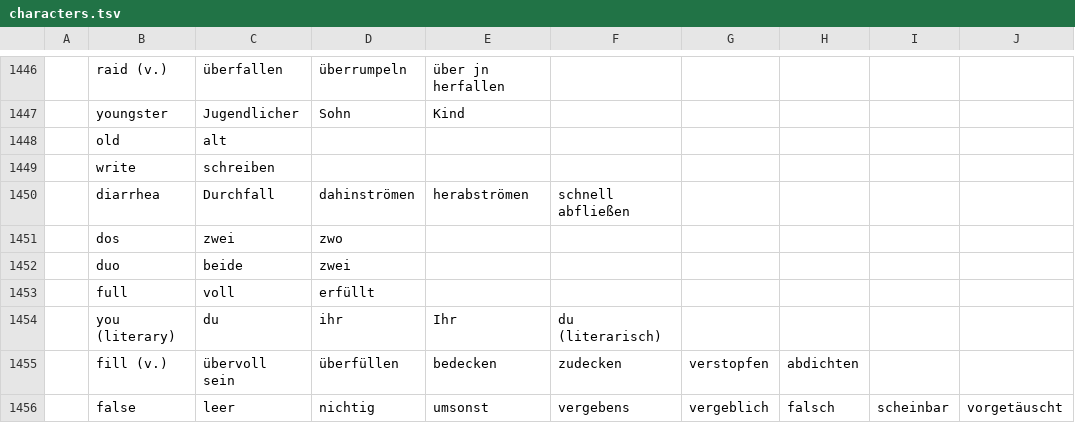
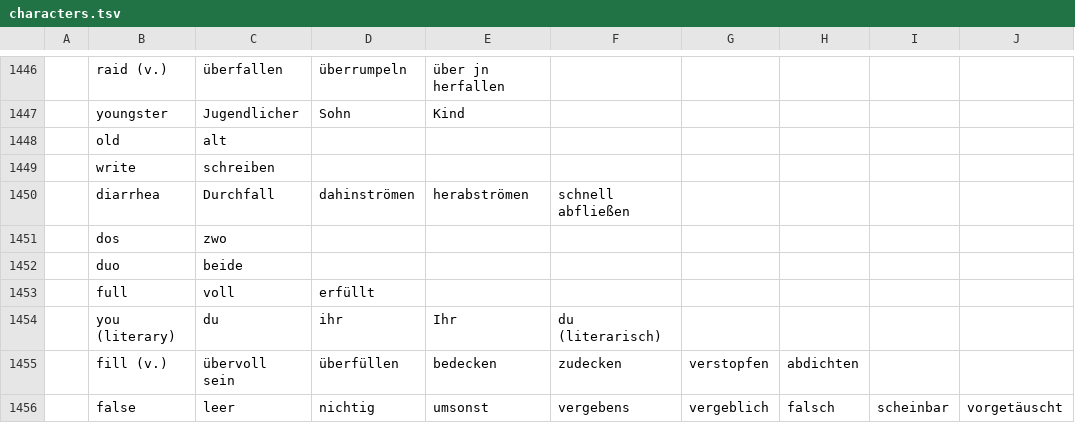
Before and after one commit to marcaltmann/hanzi, a TSV file: characters.tsv, drawn as a sheet; only a part is shown, gaps mark what is left out; the diff covers the shown part only; the diff names each change by its address in the sheet, - before the commit and + after, or states it on an @@ line.

```diff
--- a/characters.tsv
+++ b/characters.tsv
-C1451: zwei
+C1451: zwo
-D1451: zwo
+D1451: (empty)
-D1452: zwei
+D1452: (empty)
```
Also changed, not shown: 106 edited cells elsewhere in this file.
